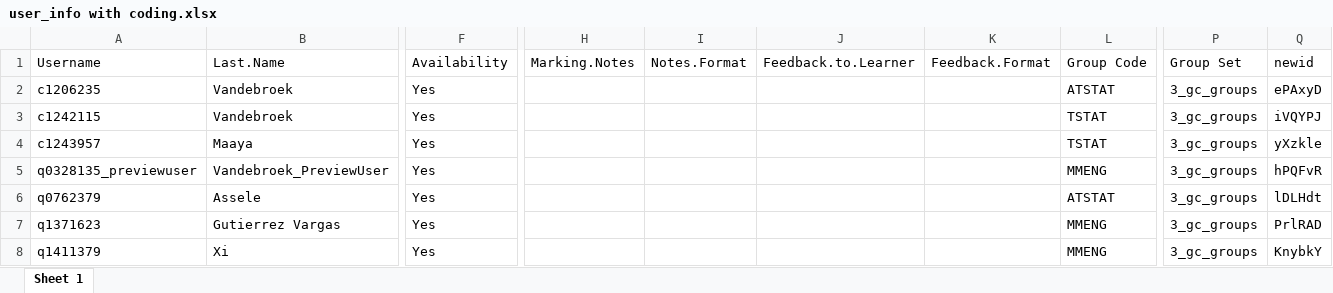
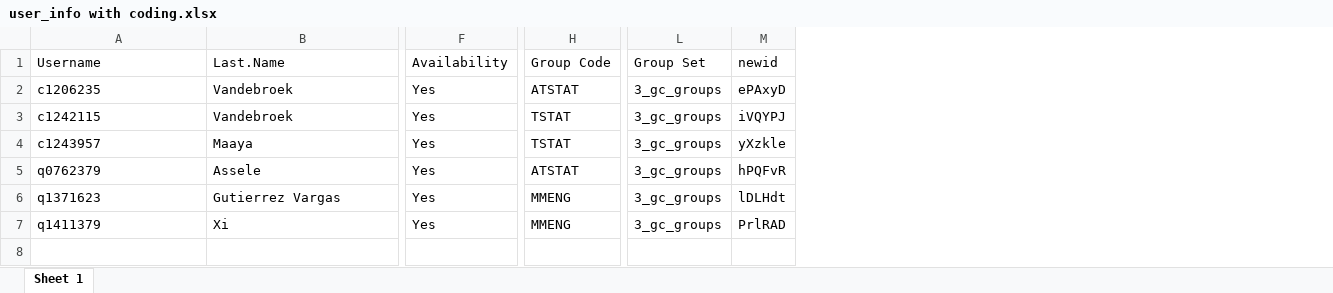
Before and after one commit to lwafula/projects, an Excel workbook: MVandebroek/TAKEN/TASK0/1. FILES/user_info with coding.xlsx, sheet Sheet 1, drawn as a sheet; only a part is shown, gaps mark what is left out; values as stored, in another font and other column widths than the file's, no borders; removed rows and columns are numbered as before the commit, all else as after; rows hold the shown columns only; the diff names each change by its address in the sheet, - before the commit and + after, or states it on an @@ line.

Commit message:
TAKEN 1 & 2

```diff
--- a/MVandebroek/TAKEN/TASK0/1. FILES/user_info with coding.xlsx (sheet Sheet 1)
+++ b/MVandebroek/TAKEN/TASK0/1. FILES/user_info with coding.xlsx (sheet Sheet 1)
-column H (Marking.Notes), empty
-column I (Notes.Format), empty
-column J (Feedback.to.Learner), empty
-column K (Feedback.Format), empty
-row 5: q0328135_previewuser | Vandebroek_PreviewUser | Yes |  |  |  |  | MMENG | 3_gc_groups | hPQFvR
-M5 (newid): lDLHdt
+M5 (newid): hPQFvR
-M6 (newid): PrlRAD
+M6 (newid): lDLHdt
-M7 (newid): KnybkY
+M7 (newid): PrlRAD
```
Also changed, not shown: MVandebroek/TAKEN/TASK0/1. FILES/indquestions_taak0.xlsx, MVandebroek/TAKEN/TASK0/1. FILES/solutions_taak0.xlsx, 26 other files.
